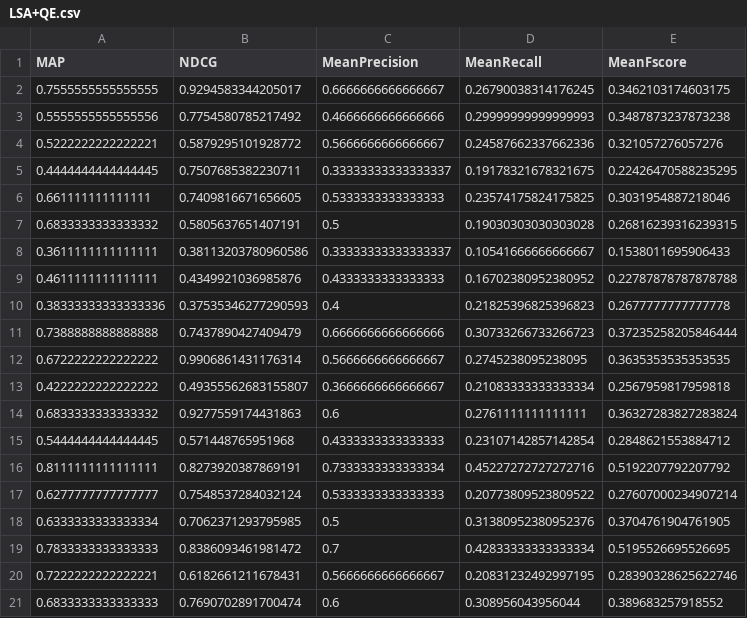
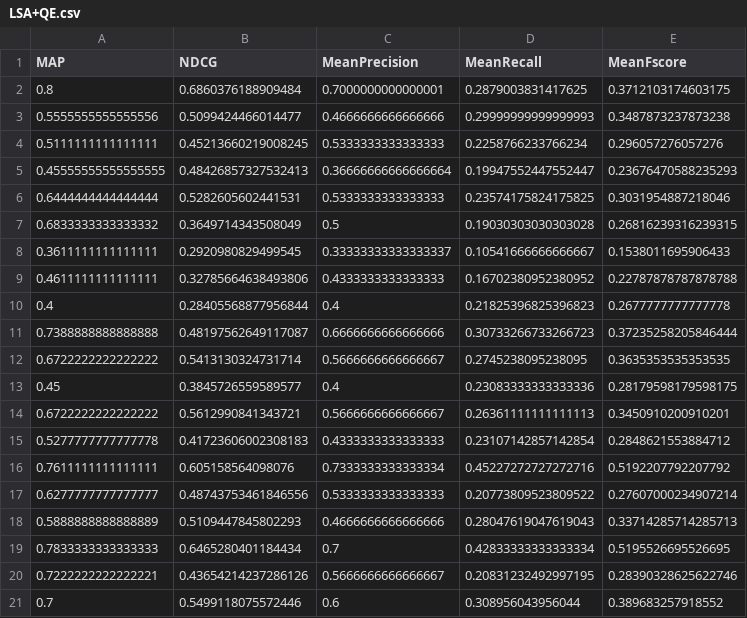
Before and after one commit to ArupDas15/NLP, a CSV file: Course_Project/Hypothesis testing data/LSA+QE.csv, drawn as a sheet.

Commit message:
Code after testing all updates

```diff
--- a/Course_Project/Hypothesis testing data/LSA+QE.csv
+++ b/Course_Project/Hypothesis testing data/LSA+QE.csv
@@ -1,21 +1,21 @@
 MAP,NDCG,MeanPrecision,MeanRecall,MeanFscore
-0.7555555555555555,0.9294583344205017,0.6666666666666667,0.26790038314176245,0.3462103174603175
-0.5555555555555556,0.7754580785217492,0.4666666666666666,0.29999999999999993,0.3487873237873238
-0.5222222222222221,0.5879295101928772,0.5666666666666667,0.24587662337662336,0.321057276057276
-0.4444444444444445,0.7507685382230711,0.33333333333333337,0.19178321678321675,0.22426470588235295
-0.661111111111111,0.7409816671656605,0.5333333333333333,0.23574175824175825,0.3031954887218046
-0.6833333333333332,0.5805637651407191,0.5,0.19030303030303028,0.26816239316239315
-0.3611111111111111,0.38113203780960586,0.33333333333333337,0.10541666666666667,0.1538011695906433
-0.4611111111111111,0.4349921036985876,0.4333333333333333,0.16702380952380952,0.22787878787878788
-0.38333333333333336,0.37535346277290593,0.4,0.21825396825396823,0.2677777777777778
-0.7388888888888888,0.7437890427409479,0.6666666666666666,0.30733266733266723,0.37235258205846444
-0.6722222222222222,0.9906861431176314,0.5666666666666667,0.2745238095238095,0.3635353535353535
-0.4222222222222222,0.49355562683155807,0.3666666666666667,0.21083333333333334,0.2567959817959818
-0.6833333333333332,0.9277559174431863,0.6,0.2761111111111111,0.36327283827283824
-0.5444444444444445,0.571448765951968,0.4333333333333333,0.23107142857142854,0.2848621553884712
-0.8111111111111111,0.8273920387869191,0.7333333333333334,0.45227272727272716,0.5192207792207792
-0.6277777777777777,0.7548537284032124,0.5333333333333333,0.20773809523809522,0.27607000234907214
-0.6333333333333334,0.7062371293795985,0.5,0.31380952380952376,0.3704761904761905
-0.7833333333333333,0.8386093461981472,0.7,0.42833333333333334,0.5195526695526695
-0.7222222222222221,0.6182661211678431,0.5666666666666667,0.20831232492997195,0.28390328625622746
-0.6833333333333333,0.7690702891700474,0.6,0.308956043956044,0.389683257918552
+0.8,0.6860376188909484,0.7000000000000001,0.2879003831417625,0.3712103174603175
+0.5555555555555556,0.5099424466014477,0.4666666666666666,0.29999999999999993,0.3487873237873238
+0.5111111111111111,0.45213660219008245,0.5333333333333333,0.2258766233766234,0.296057276057276
+0.45555555555555555,0.48426857327532413,0.36666666666666664,0.19947552447552447,0.23676470588235293
+0.6444444444444444,0.5282605602441531,0.5333333333333333,0.23574175824175825,0.3031954887218046
+0.6833333333333332,0.3649714343508049,0.5,0.19030303030303028,0.26816239316239315
+0.3611111111111111,0.2920980829499545,0.33333333333333337,0.10541666666666667,0.1538011695906433
+0.4611111111111111,0.32785664638493806,0.4333333333333333,0.16702380952380952,0.22787878787878788
+0.4,0.28405568877956844,0.4,0.21825396825396823,0.2677777777777778
+0.7388888888888888,0.48197562649117087,0.6666666666666666,0.30733266733266723,0.37235258205846444
+0.6722222222222222,0.5413130324731714,0.5666666666666667,0.2745238095238095,0.3635353535353535
+0.45,0.3845726559589577,0.4,0.23083333333333336,0.28179598179598175
+0.6722222222222222,0.5612990841343721,0.5666666666666667,0.26361111111111113,0.3450910200910201
+0.5277777777777778,0.41723606002308183,0.4333333333333333,0.23107142857142854,0.2848621553884712
+0.7611111111111111,0.605158564098076,0.7333333333333334,0.45227272727272716,0.5192207792207792
+0.6277777777777777,0.48743753461846556,0.5333333333333333,0.20773809523809522,0.27607000234907214
+0.5888888888888889,0.5109447845802293,0.4666666666666666,0.28047619047619043,0.33714285714285713
+0.7833333333333333,0.6465280401184434,0.7,0.42833333333333334,0.5195526695526695
+0.7222222222222221,0.43654214237286126,0.5666666666666667,0.20831232492997195,0.28390328625622746
+0.7,0.5499118075572446,0.6,0.308956043956044,0.389683257918552
```
Also changed, not shown: Course_Project/Hypothesis testing data/LSA+BM25.csv, Course_Project/Hypothesis testing data/LSA.csv, 3 other files.
